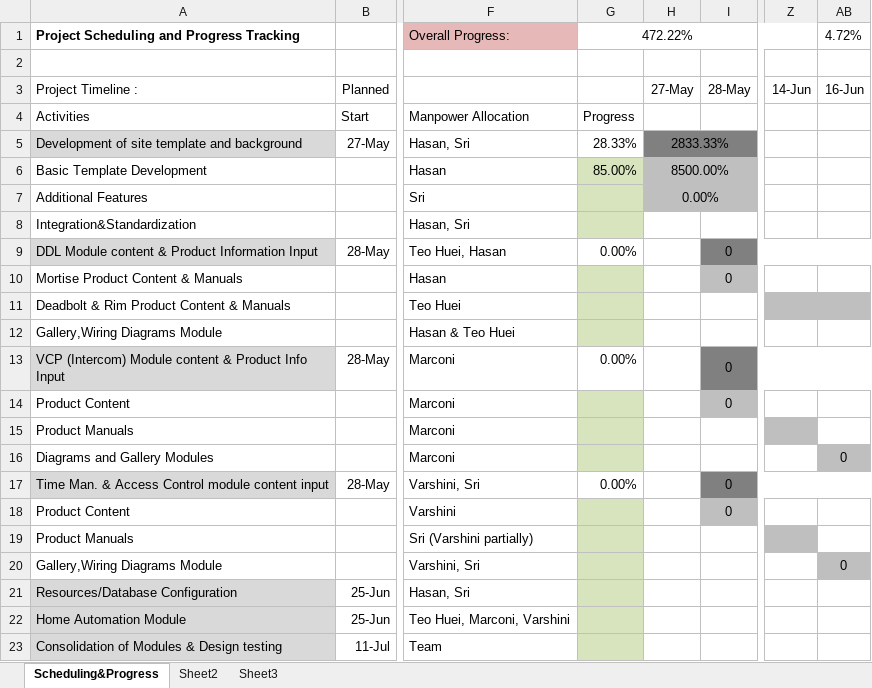
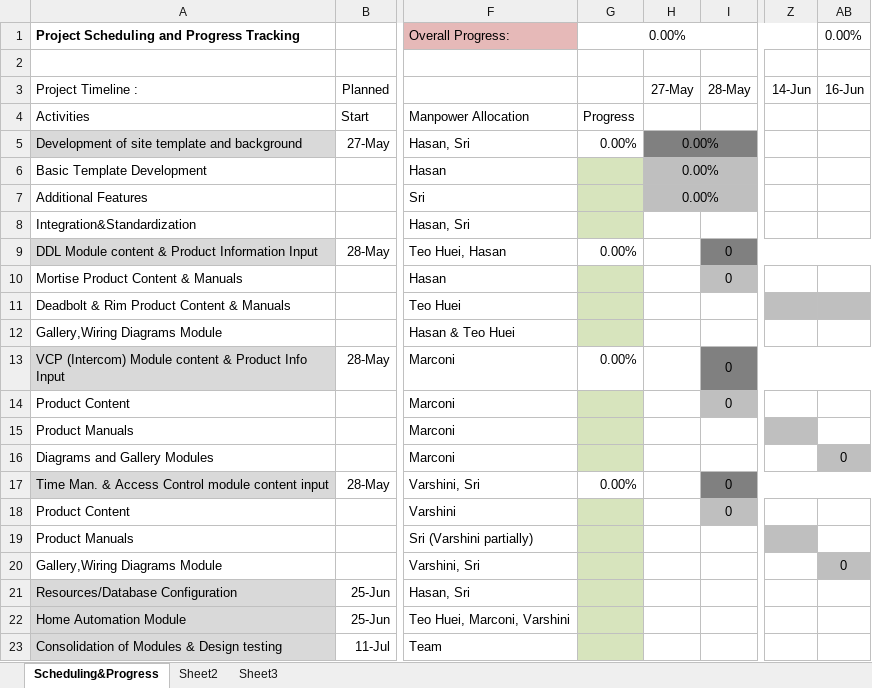
Before and after one commit to marconi3500/Progress-Update, an Excel workbook: Project Progress.xlsx, sheet Scheduling&Progress, drawn as a sheet; only a part is shown, gaps mark what is left out; values as stored, in another font and other column widths than the file's, no borders; conditional formats not drawn; the diff names each change by its address in the sheet, - before the commit and + after, or states it on an @@ line.

Commit message:
Progress

```diff
--- a/Project Progress.xlsx (sheet Scheduling&Progress)
+++ b/Project Progress.xlsx (sheet Scheduling&Progress)
-G1: 472.22%
+G1: 0.00%
-AB1: 4.72%
+AB1: 0.00%
-G5: 28.33%
+G5: 0.00%
-H5: 2833.33%
+H5: 0.00%
-G6: 85.00%
+G6: (empty)
-H6: 8500.00%
+H6: 0.00%
```
